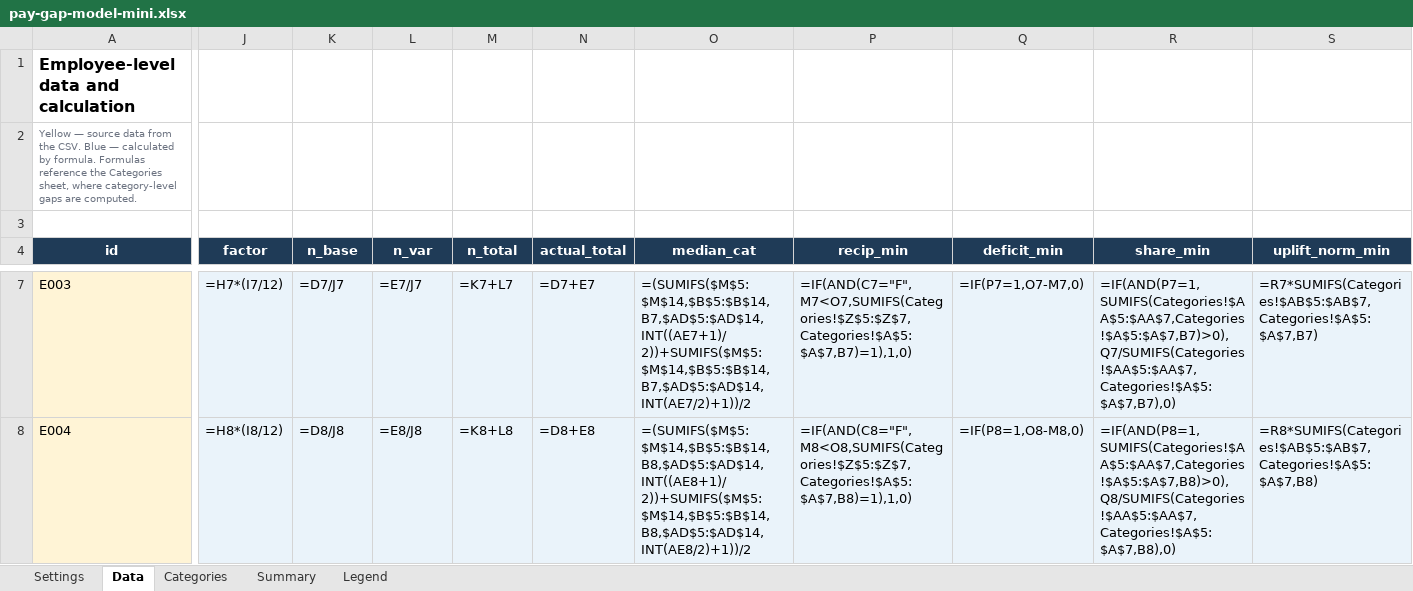
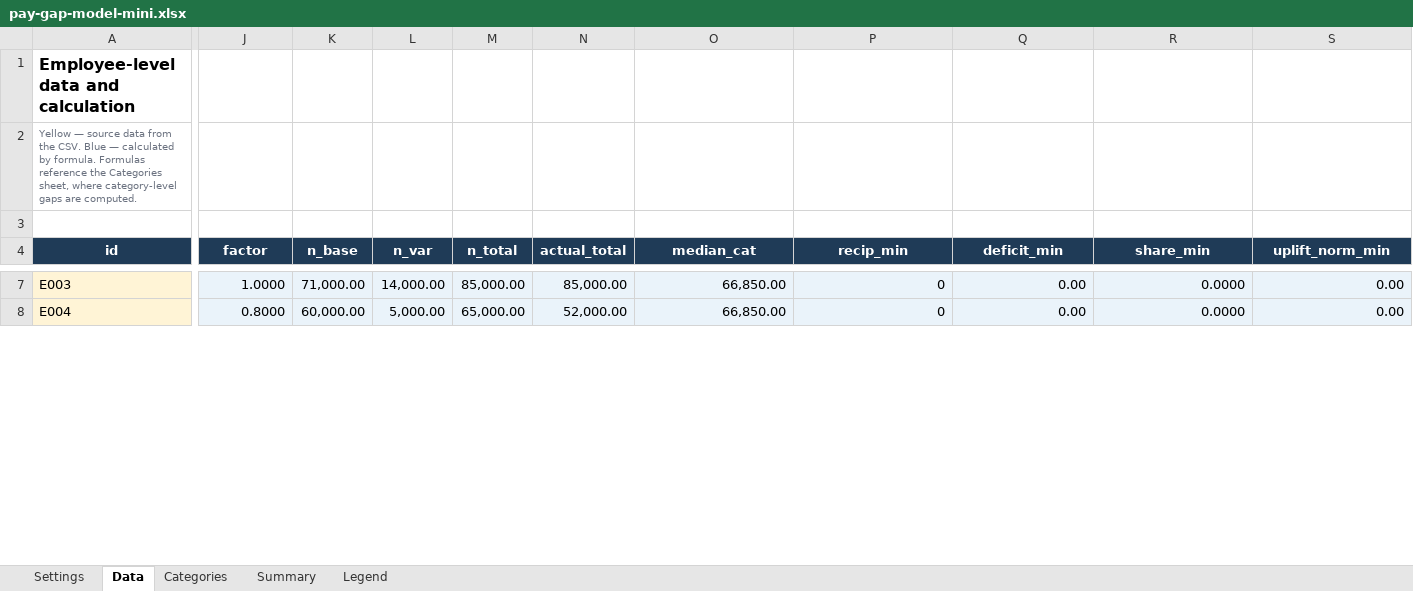
Before and after one commit to OlgaDimitrovaGit/comp-budget-lab, an Excel workbook: build/excel/pay-gap-model-mini.xlsx, sheet Data, drawn as a sheet; only a part is shown, gaps mark what is left out; values as stored, in another font and other column widths than the file's, no borders; formulas without a stored value are shown as written; the diff covers the shown part only; the diff names each change by its address in the sheet, - before the commit and + after, or states it on an @@ line.

```diff
--- a/build/excel/pay-gap-model-mini.xlsx (sheet Data)
+++ b/build/excel/pay-gap-model-mini.xlsx (sheet Data)
-J7 (factor): =H7*(I7/12)
+J7 (factor): 1.0000
-K7 (n_base): =D7/J7
+K7 (n_base): 71,000.00
-L7 (n_var): =E7/J7
+L7 (n_var): 14,000.00
-M7 (n_total): =K7+L7
+M7 (n_total): 85,000.00
-N7 (actual_total): =D7+E7
+N7 (actual_total): 85,000.00
-O7 (median_cat): =(SUMIFS($M$5:$M$14,$B$5:$B$14,B7,$AD$5:$AD$14,INT((AE7+1)/2))+SUMIFS($M$5:$M$14,$B$5:$B$14,B7,$AD$5:$AD$14,INT(AE7/2)+1))/2
+O7 (median_cat): 66,850.00
-P7 (recip_min): =IF(AND(C7="F",M7<O7,SUMIFS(Categories!$Z$5:$Z$7,Categories!$A$5:$A$7,B7)=1),1,0)
+P7 (recip_min): 0
-Q7 (deficit_min): =IF(P7=1,O7-M7,0)
+Q7 (deficit_min): 0.00
-R7 (share_min): =IF(AND(P7=1,SUMIFS(Categories!$AA$5:$AA$7,Categories!$A$5:$A$7,B7)>0),Q7/SUMIFS(Categories!$AA$5:$AA$7,Categories!$A$5:$A$7,B7),0)
+R7 (share_min): 0.0000
-S7 (uplift_norm_min): =R7*SUMIFS(Categories!$AB$5:$AB$7,Categories!$A$5:$A$7,B7)
+S7 (uplift_norm_min): 0.00
-J8 (factor): =H8*(I8/12)
+J8 (factor): 0.8000
-K8 (n_base): =D8/J8
+K8 (n_base): 60,000.00
-L8 (n_var): =E8/J8
+L8 (n_var): 5,000.00
-M8 (n_total): =K8+L8
+M8 (n_total): 65,000.00
-N8 (actual_total): =D8+E8
+N8 (actual_total): 52,000.00
-O8 (median_cat): =(SUMIFS($M$5:$M$14,$B$5:$B$14,B8,$AD$5:$AD$14,INT((AE8+1)/2))+SUMIFS($M$5:$M$14,$B$5:$B$14,B8,$AD$5:$AD$14,INT(AE8/2)+1))/2
+O8 (median_cat): 66,850.00
-P8 (recip_min): =IF(AND(C8="F",M8<O8,SUMIFS(Categories!$Z$5:$Z$7,Categories!$A$5:$A$7,B8)=1),1,0)
+P8 (recip_min): 0
-Q8 (deficit_min): =IF(P8=1,O8-M8,0)
+Q8 (deficit_min): 0.00
-R8 (share_min): =IF(AND(P8=1,SUMIFS(Categories!$AA$5:$AA$7,Categories!$A$5:$A$7,B8)>0),Q8/SUMIFS(Categories!$AA$5:$AA$7,Categories!$A$5:$A$7,B8),0)
+R8 (share_min): 0.0000
-S8 (uplift_norm_min): =R8*SUMIFS(Categories!$AB$5:$AB$7,Categories!$A$5:$A$7,B8)
+S8 (uplift_norm_min): 0.00
```
Also changed, not shown: 220 edited cells elsewhere in this sheet, sheet Categories, sheet Summary, build/excel/pay-gap-model.xlsx.
